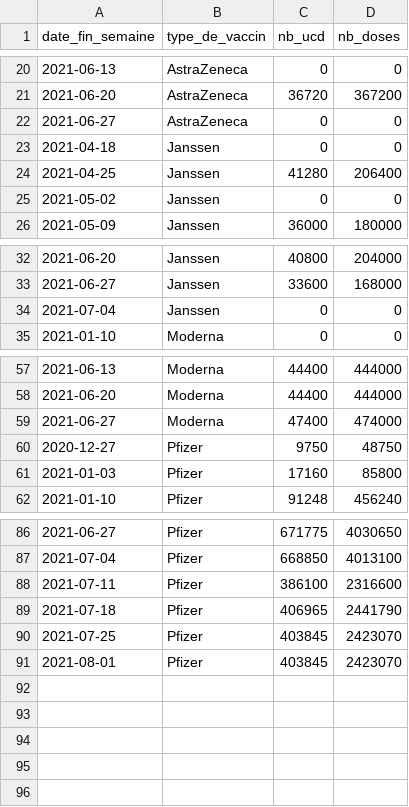
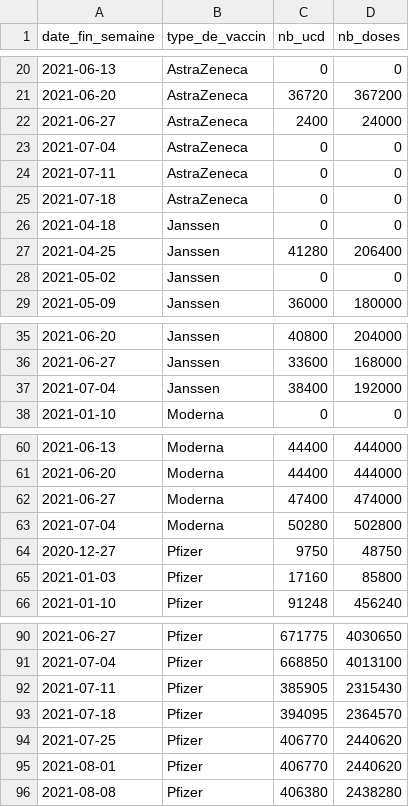
Before and after one commit to rozierguillaume/vaccintracker, a CSV file: data/input/flux-tot-nat.csv, drawn as a sheet; only a part is shown, gaps mark what is left out.

```diff
--- a/data/input/flux-tot-nat.csv
+++ b/data/input/flux-tot-nat.csv
@@ -21,3 +21,6 @@
 "2021-06-20","AstraZeneca",36720,367200
-"2021-06-27","AstraZeneca",0,0
+"2021-06-27","AstraZeneca",2400,24000
+"2021-07-04","AstraZeneca",0,0
+"2021-07-11","AstraZeneca",0,0
+"2021-07-18","AstraZeneca",0,0
 "2021-04-18","Janssen",0,0
@@ -33,3 +36,3 @@
 "2021-06-27","Janssen",33600,168000
-"2021-07-04","Janssen",0,0
+"2021-07-04","Janssen",38400,192000
 "2021-01-10","Moderna",0,0
@@ -59,2 +62,3 @@
 "2021-06-27","Moderna",47400,474000
+"2021-07-04","Moderna",50280,502800
 "2020-12-27","Pfizer",9750,48750
@@ -87,5 +91,6 @@
 "2021-07-04","Pfizer",668850,4013100
-"2021-07-11","Pfizer",386100,2316600
-"2021-07-18","Pfizer",406965,2441790
-"2021-07-25","Pfizer",403845,2423070
-"2021-08-01","Pfizer",403845,2423070
+"2021-07-11","Pfizer",385905,2315430
+"2021-07-18","Pfizer",394095,2364570
+"2021-07-25","Pfizer",406770,2440620
+"2021-08-01","Pfizer",406770,2440620
+"2021-08-08","Pfizer",406380,2438280
```
Also changed, not shown: data/input/vacsi-fra.csv, data/input/vacsi-reg.csv, 6 other files.
